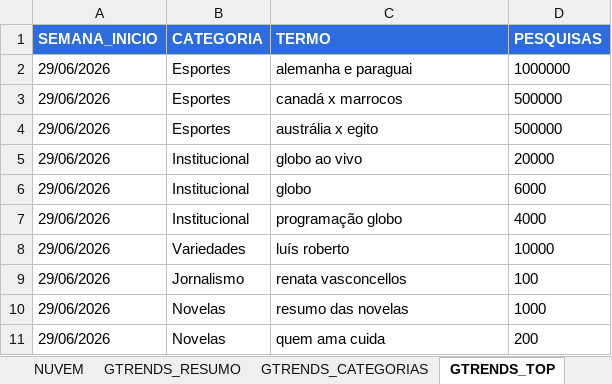
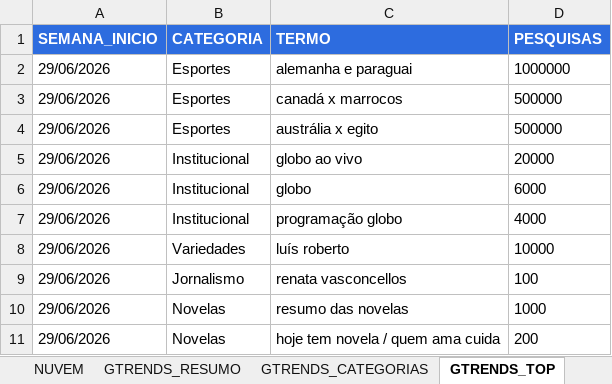
Before and after one commit to igorramal/dash_tvg_semanal, an Excel workbook: Planilha_Dash_Semanal_Globo.xlsx, sheet GTRENDS_TOP, drawn as a sheet; values as stored, in another font and other column widths than the file's, no borders; the diff names each change by its address in the sheet, - before the commit and + after, or states it on an @@ line.

```diff
--- a/Planilha_Dash_Semanal_Globo.xlsx (sheet GTRENDS_TOP)
+++ b/Planilha_Dash_Semanal_Globo.xlsx (sheet GTRENDS_TOP)
-C11 (TERMO): quem ama cuida
+C11 (TERMO): hoje tem novela / quem ama cuida
```
Also changed, not shown: sheet EDITORIAS_DETALHE, sheet METODOLOGIA, sheet EDITORIAS, sheet DIARIO, sheet TOP_POSTS, sheet YOUTUBE_TRENDS, 1 other file.
